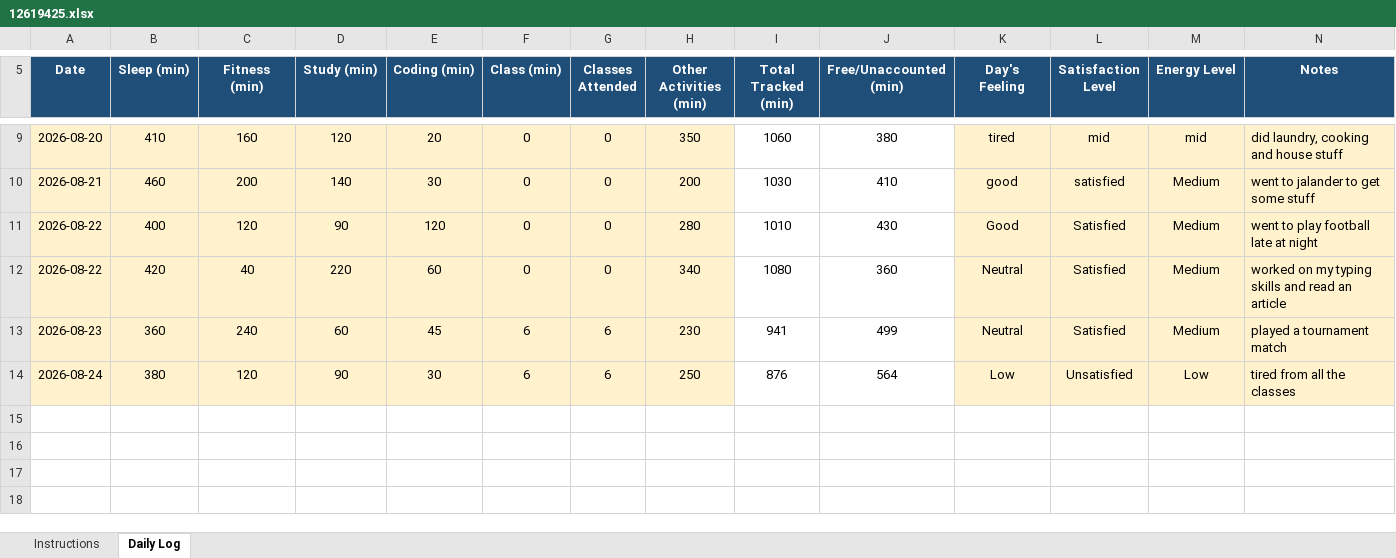
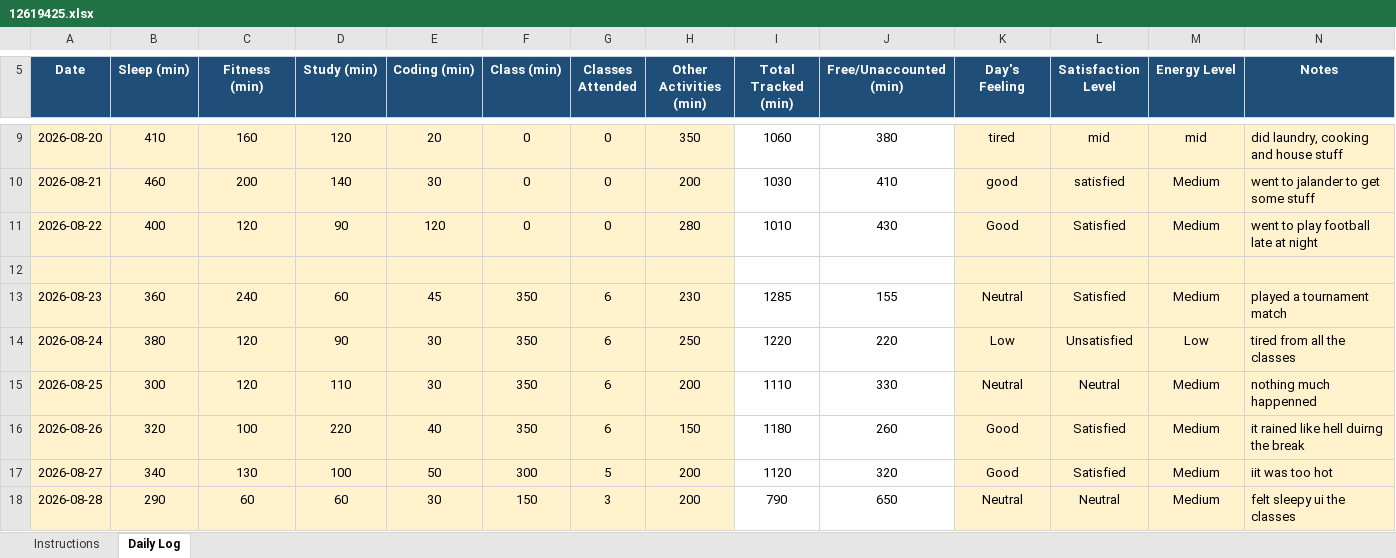
Before and after one commit to hananashraf7/12619425, an Excel workbook: 12619425.xlsx, sheet Daily Log, drawn as a sheet; only a part is shown, gaps mark what is left out; values as stored, in another font and other column widths than the file's, no borders; conditional formats not drawn; the diff names each change by its address in the sheet, - before the commit and + after, or states it on an @@ line.

Commit message:
Update Data set August 29

```diff
--- a/12619425.xlsx (sheet Daily Log)
+++ b/12619425.xlsx (sheet Daily Log)
-row 12: 2026-08-22 | 420 | 40 | 220 | 60 | 0 | 0 | 340 | 1080 | 360 | Neutral | Satisfied | Medium | worked on my typing skills and read an article
+row 12: (empty)
-F13:F14 (Class (min)): 6
+F13:F14 (Class (min)): 350
-I13 (Total Tracked (min)): 941
+I13 (Total Tracked (min)): 1285
-J13 (Free/Unaccounted (min)): 499
+J13 (Free/Unaccounted (min)): 155
-I14 (Total Tracked (min)): 876
+I14 (Total Tracked (min)): 1220
-J14 (Free/Unaccounted (min)): 564
+J14 (Free/Unaccounted (min)): 220
+row 15: 2026-08-25 | 300 | 120 | 110 | 30 | 350 | 6 | 200 | 1110 | 330 | Neutral | Neutral | Medium | nothing much happenned
+row 16: 2026-08-26 | 320 | 100 | 220 | 40 | 350 | 6 | 150 | 1180 | 260 | Good | Satisfied | Medium | it rained like hell duirng the break
+row 17: 2026-08-27 | 340 | 130 | 100 | 50 | 300 | 5 | 200 | 1120 | 320 | Good | Satisfied | Medium | iit was too hot
+row 18: 2026-08-28 | 290 | 60 | 60 | 30 | 150 | 3 | 200 | 790 | 650 | Neutral | Neutral | Medium | felt sleepy ui the classes
```
